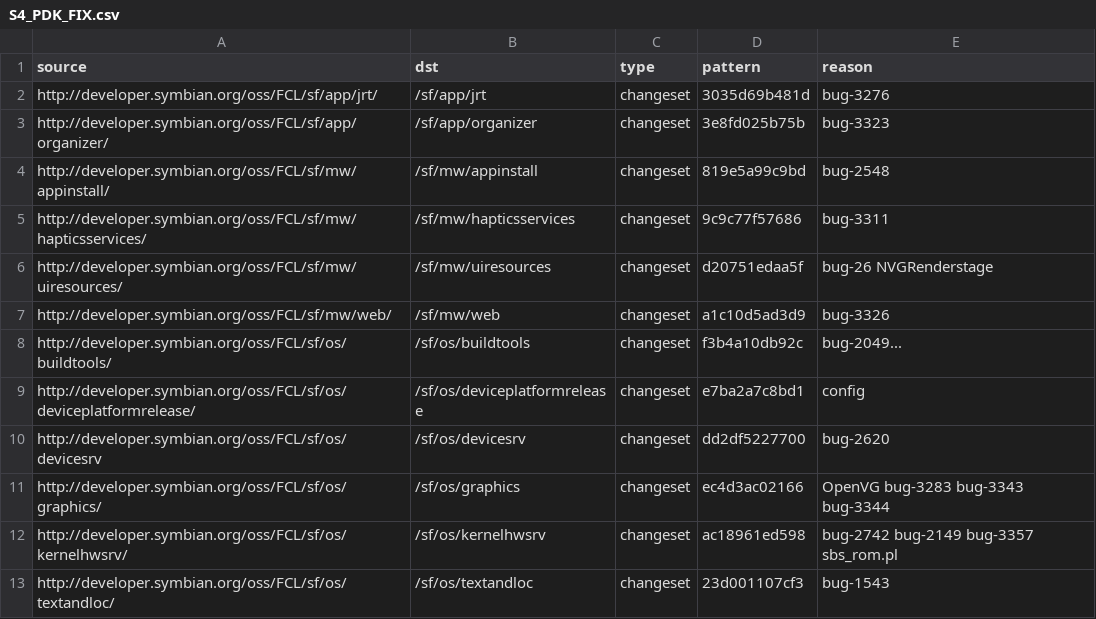
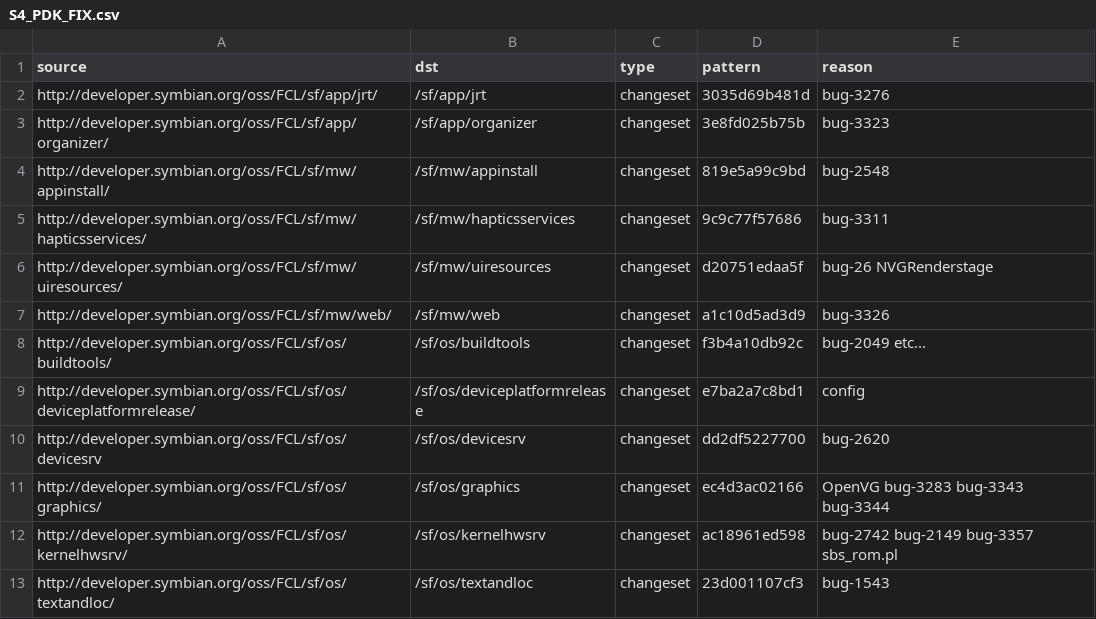
Before and after one commit to SymbianSource/oss.FCL.sftools.fbf.buildmanifest, a CSV file: S4_PDK_FIX.csv, drawn as a sheet.

Commit message:
Empty change to force S4_PDK_FIX label to be reapplied

```diff
--- a/S4_PDK_FIX.csv
+++ b/S4_PDK_FIX.csv
@@ -7,3 +7,3 @@ http://developer.symbian.org/oss/FCL/sf/mw/uiresources/,/sf/mw/uiresources,chang
 http://developer.symbian.org/oss/FCL/sf/mw/web/,/sf/mw/web,changeset,a1c10d5ad3d9,bug-3326
-http://developer.symbian.org/oss/FCL/sf/os/buildtools/,/sf/os/buildtools,changeset,f3b4a10db92c,bug-2049...
+http://developer.symbian.org/oss/FCL/sf/os/buildtools/,/sf/os/buildtools,changeset,f3b4a10db92c,bug-2049 etc...
 http://developer.symbian.org/oss/FCL/sf/os/deviceplatformrelease/,/sf/os/deviceplatformrelease,changeset,e7ba2a7c8bd1,config
```
